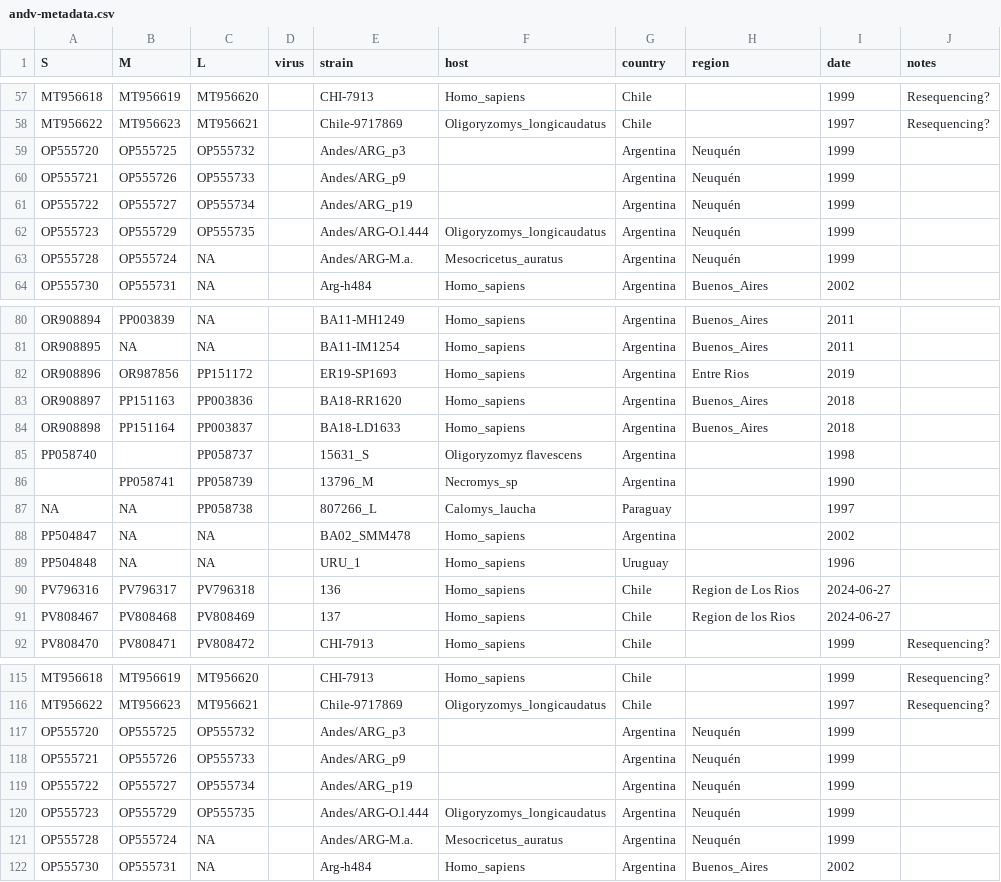
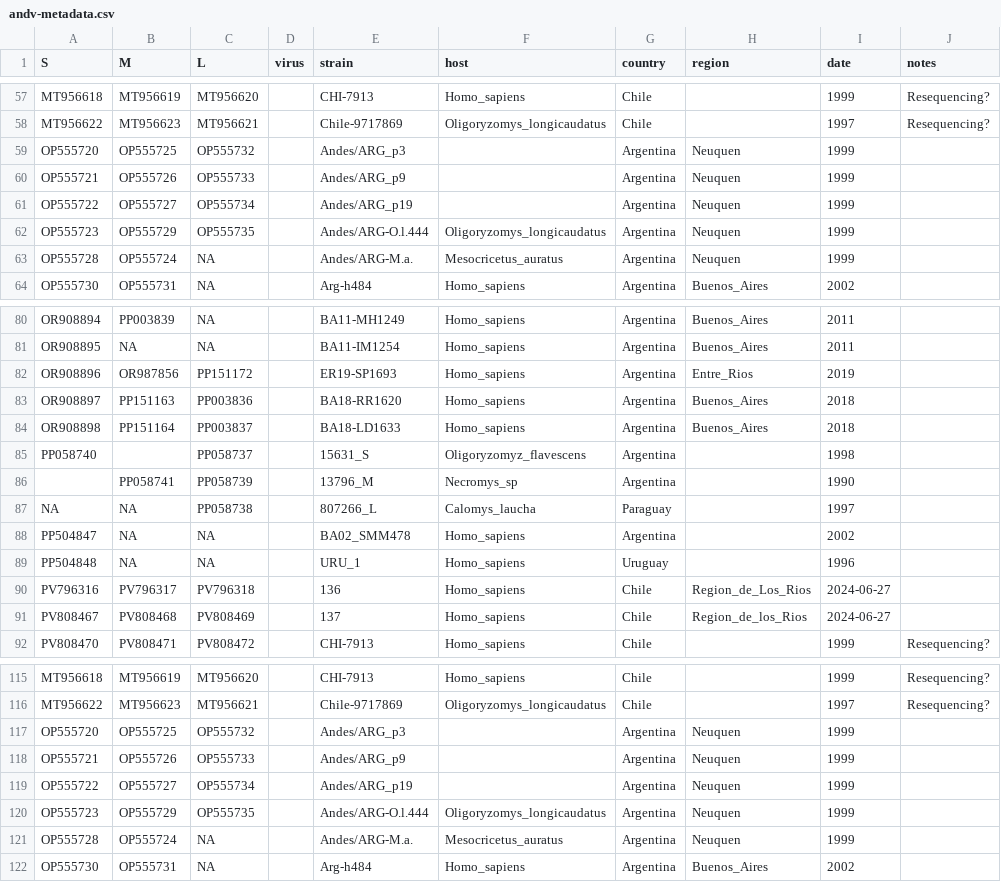
Before and after one commit to artic-network/artic-andv, a CSV file: andv-metadata.csv, drawn as a sheet; only a part is shown, gaps mark what is left out; the diff covers the shown part only; the diff names each change by its address in the sheet, - before the commit and + after, or states it on an @@ line.

Commit message:
Fixing a few spaces and things

```diff
--- a/andv-metadata.csv
+++ b/andv-metadata.csv
-H59:H63 (region): Neuquén
+H59:H63 (region): Neuquen
-H82 (region): Entre Rios
+H82 (region): Entre_Rios
-F85 (host): Oligoryzomyz flavescens
+F85 (host): Oligoryzomyz_flavescens
-H90 (region): Region de Los Rios
+H90 (region): Region_de_Los_Rios
-H91 (region): Region de los Rios
+H91 (region): Region_de_los_Rios
-H117:H121 (region): Neuquén
+H117:H121 (region): Neuquen
```
Also changed, not shown: 11 edited cells elsewhere in this file.
